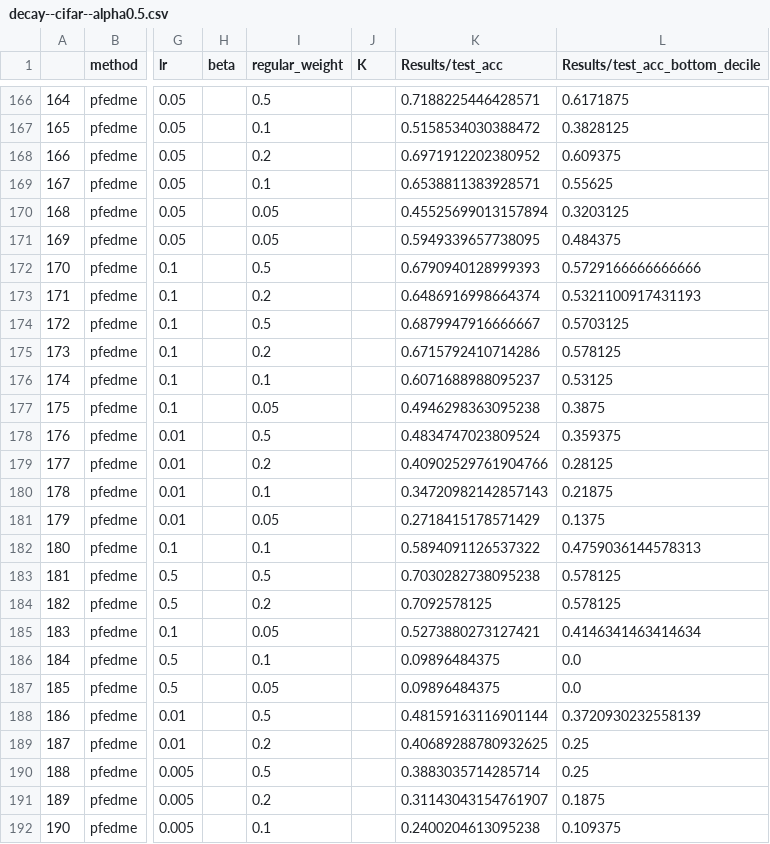
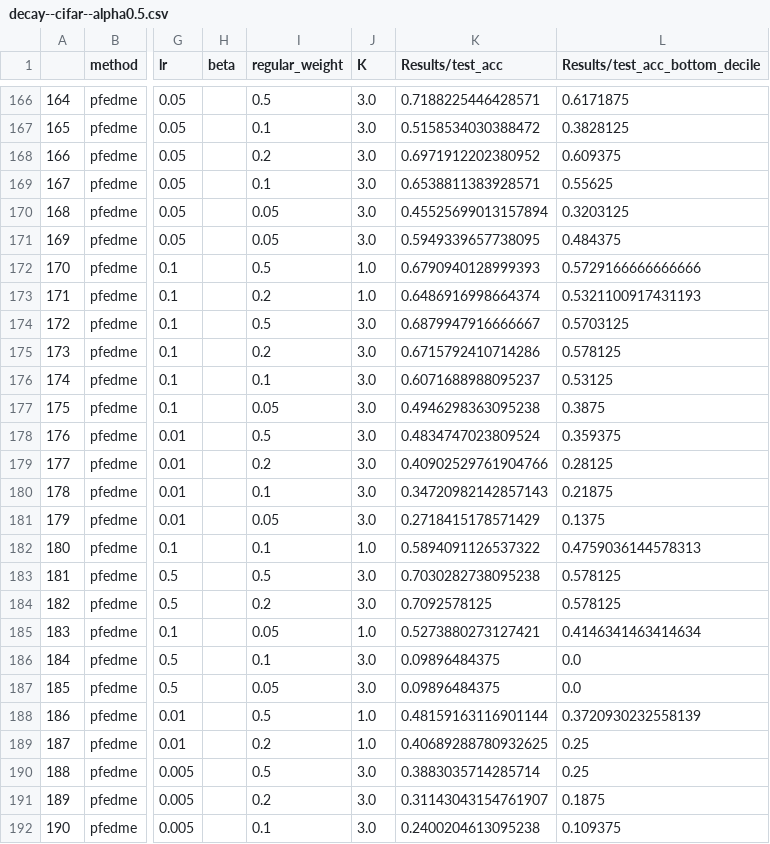
Before and after one commit to JoeLavond/FedDecay, a CSV file: custom/decay--cifar--alpha0.5.csv, drawn as a sheet; only a part is shown, gaps mark what is left out; the diff covers the shown part only; the diff names each change by its address in the sheet, - before the commit and + after, or states it on an @@ line.

```diff
--- a/custom/decay--cifar--alpha0.5.csv
+++ b/custom/decay--cifar--alpha0.5.csv
-J166:J171 (K): (empty)
+J166:J171 (K): 3.0
-J172:J173 (K): (empty)
+J172:J173 (K): 1.0
-J174:J181 (K): (empty)
+J174:J181 (K): 3.0
-J182 (K): (empty)
+J182 (K): 1.0
-J183:J184 (K): (empty)
+J183:J184 (K): 3.0
-J185 (K): (empty)
+J185 (K): 1.0
-J186:J187 (K): (empty)
+J186:J187 (K): 3.0
-J188:J189 (K): (empty)
+J188:J189 (K): 1.0
-J190:J192 (K): (empty)
+J190:J192 (K): 3.0
```
Also changed, not shown: 133 edited cells elsewhere in this file, custom/decay--cifar--alpha0.1.csv, custom/decay--cifar--alpha5.0.csv, 4 other files.
